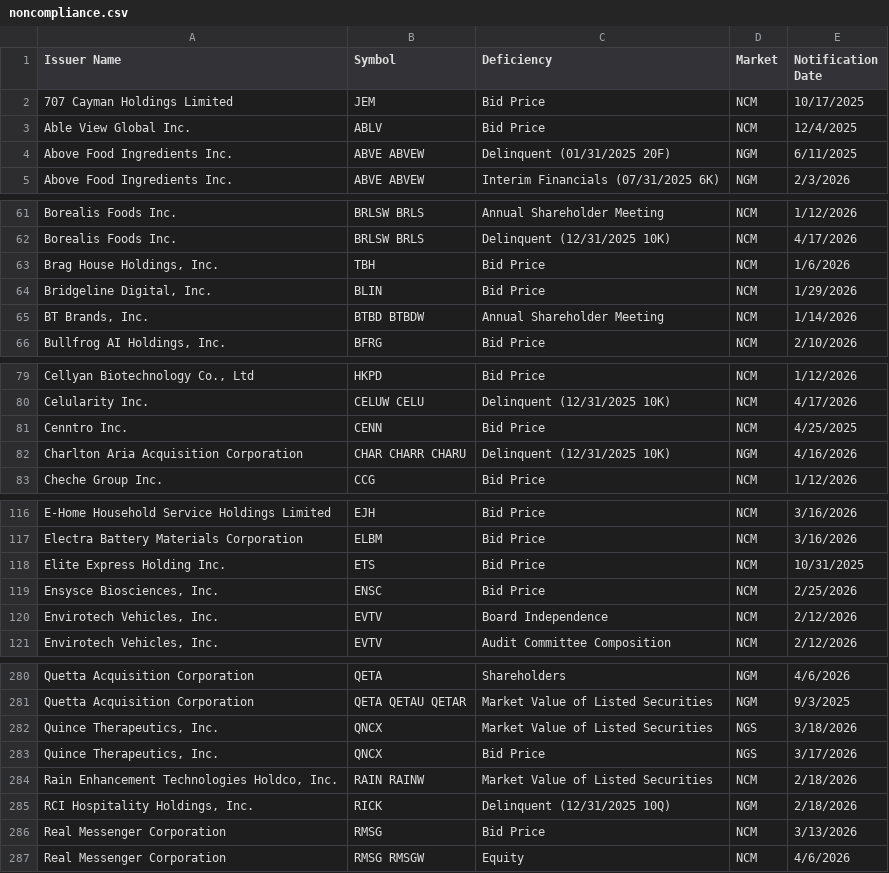
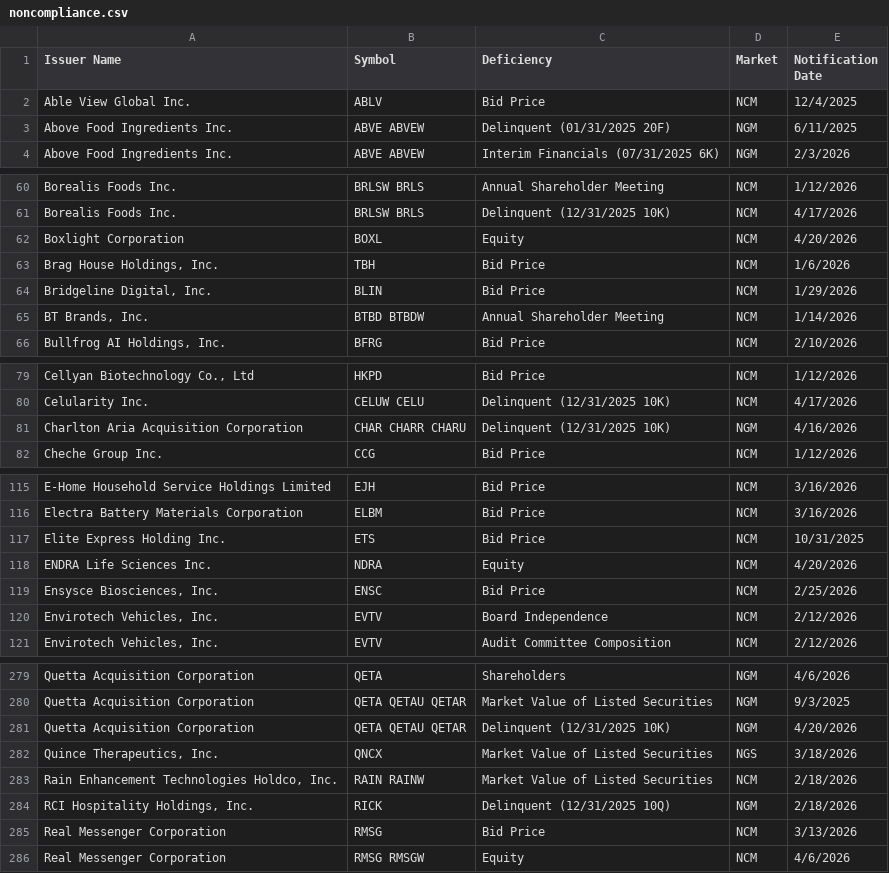
Before and after one commit to ieattokens/noncompliance, a CSV file: noncompliance.csv, drawn as a sheet; only a part is shown, gaps mark what is left out; removed rows and columns are numbered as before the commit, all else as after; the diff covers the shown part only; the diff names each change by its address in the sheet, - before the commit and + after, or states it on an @@ line.

```diff
--- a/noncompliance.csv
+++ b/noncompliance.csv
-row 2: 707 Cayman Holdings Limited | JEM | Bid Price | NCM | 10/17/2025
+row 62: Boxlight Corporation | BOXL | Equity | NCM | 4/20/2026
-row 81: Cenntro Inc. | CENN | Bid Price | NCM | 4/25/2025
+row 118: ENDRA Life Sciences Inc. | NDRA | Equity | NCM | 4/20/2026
+row 281: Quetta Acquisition Corporation | QETA QETAU QETAR | Delinquent (12/31/2025 10K) | NGM | 4/20/2026
-row 283: Quince Therapeutics, Inc. | QNCX | Bid Price | NGS | 3/17/2026
```
Also changed, not shown: 5 added rows, 7 removed rows and 3 edited cells elsewhere in this file, 1 other file.
